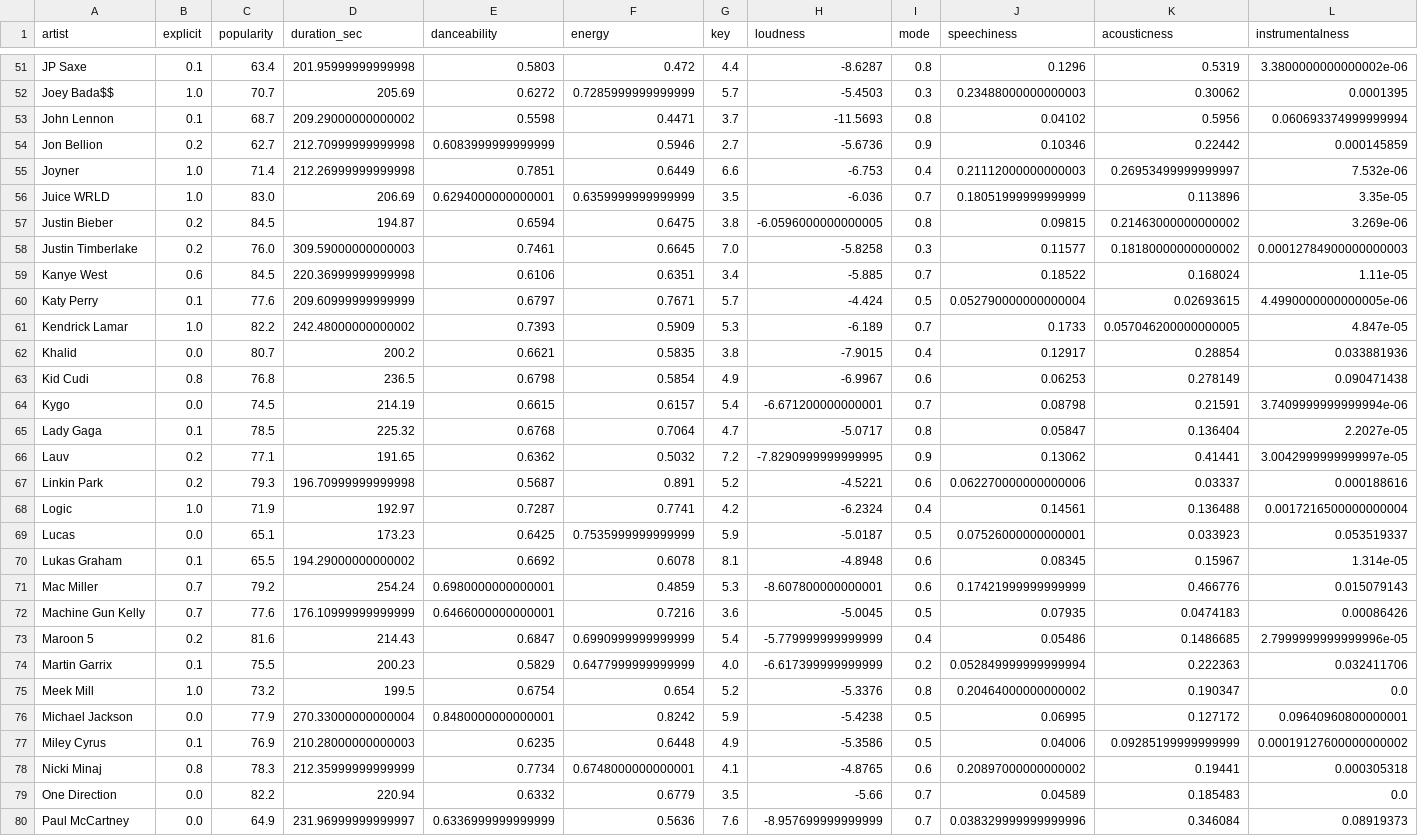
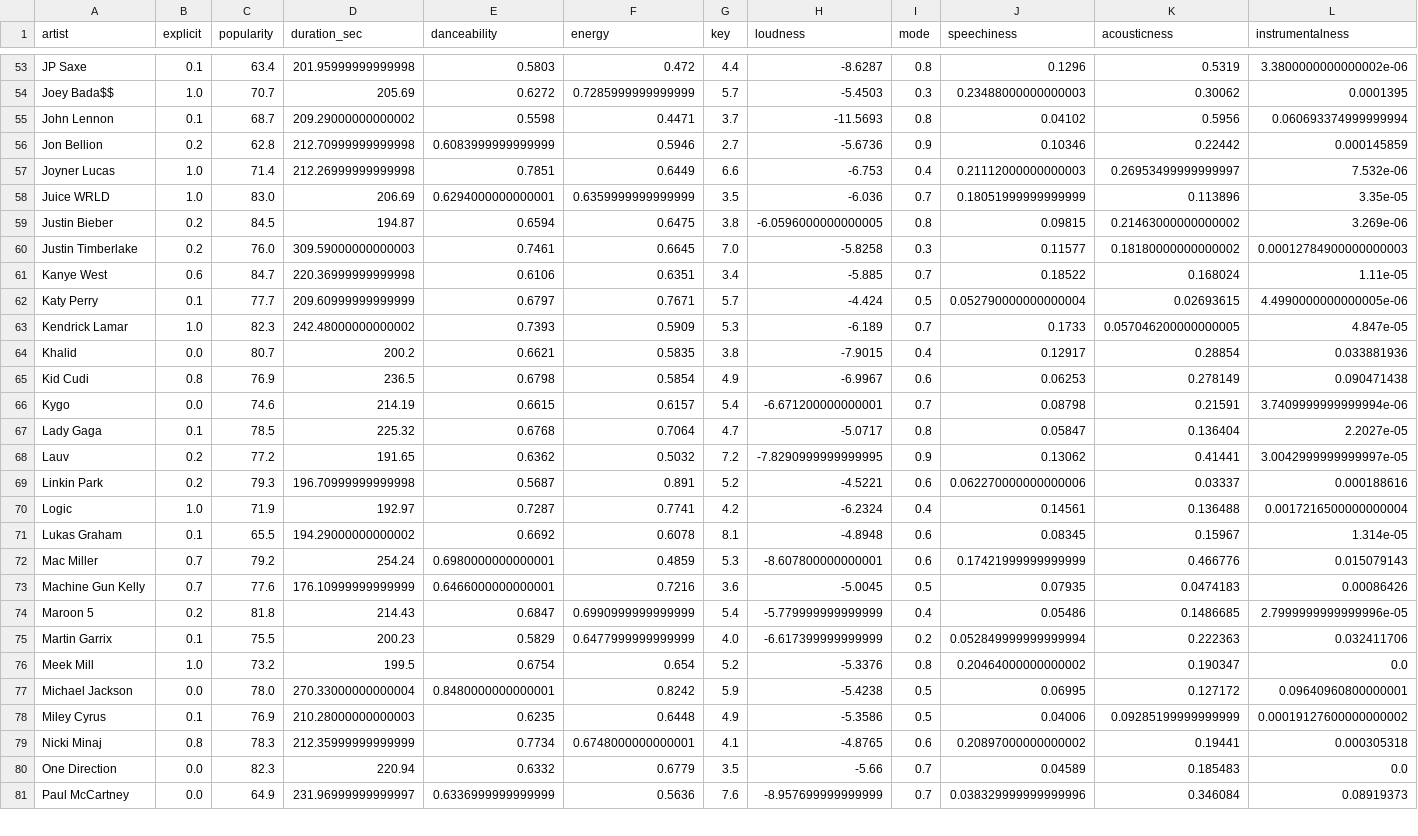
Before and after one commit to Arnav3094/IP-Project, a CSV file: music_data_by_artist.csv, drawn as a sheet; only a part is shown, gaps mark what is left out; removed rows and columns are numbered as before the commit, all else as after; rows hold the shown columns only; the diff covers the shown part only; the diff names each change by its address in the sheet, - before the commit and + after, or states it on an @@ line.

```diff
--- a/music_data_by_artist.csv
+++ b/music_data_by_artist.csv
-C56 (popularity): 62.7
+C56 (popularity): 62.8
-A57 (artist): Joyner
+A57 (artist): Joyner Lucas
-C61 (popularity): 84.5
+C61 (popularity): 84.7
-C62 (popularity): 77.6
+C62 (popularity): 77.7
-C63 (popularity): 82.2
+C63 (popularity): 82.3
-C65 (popularity): 76.8
+C65 (popularity): 76.9
-C66 (popularity): 74.5
+C66 (popularity): 74.6
-C68 (popularity): 77.1
+C68 (popularity): 77.2
-row 69: Lucas | 0.0 | 65.1 | 173.23 | 0.6425 | 0.7535999999999999 | 5.9 | -5.0187 | 0.5 | 0.07526000000000001 | 0.033923 | 0.053519337
-C74 (popularity): 81.6
+C74 (popularity): 81.8
-C77 (popularity): 77.9
+C77 (popularity): 78.0
-C80 (popularity): 82.2
+C80 (popularity): 82.3
```
Also changed, not shown: 2 added rows and 51 edited cells elsewhere in this file, music_data.csv, 5 other files.
